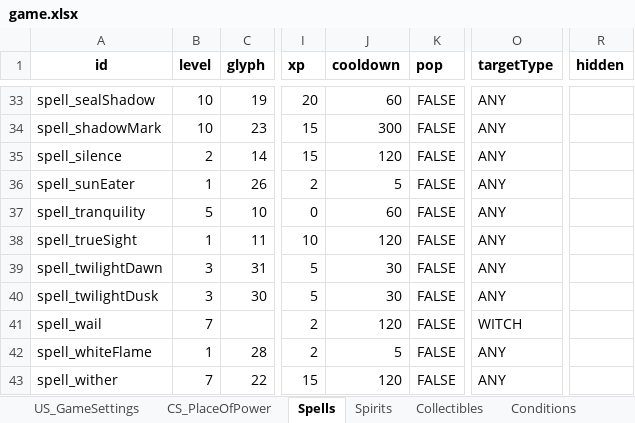
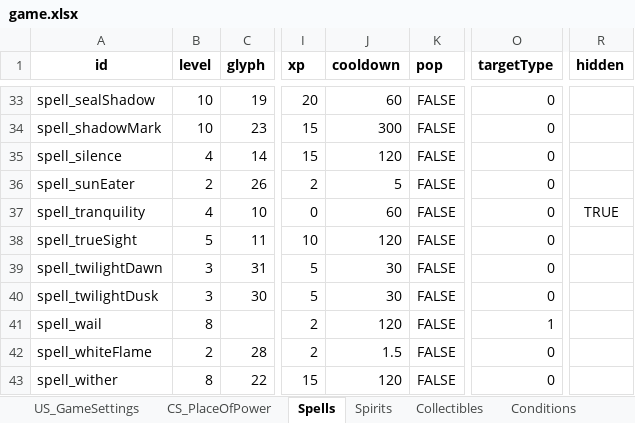
Before and after one commit to RaincrowStudios/CovensUnity, an Excel workbook: Dictionaries/game.xlsx, sheet Spells, drawn as a sheet; only a part is shown, gaps mark what is left out; values as stored, in another font and other column widths than the file's, no borders; charts and pictures and conditional formats not drawn; the diff covers the shown part only; the diff names each change by its address in the sheet, - before the commit and + after, or states it on an @@ line.

```diff
--- a/Dictionaries/game.xlsx (sheet Spells)
+++ b/Dictionaries/game.xlsx (sheet Spells)
-O33:O40 (targetType): ANY
+O33:O40 (targetType): 0
-B35 (level): 2
+B35 (level): 4
-B36 (level): 1
+B36 (level): 2
-B37 (level): 5
+B37 (level): 4
-R37 (hidden): (empty)
+R37 (hidden): TRUE
-B38 (level): 1
+B38 (level): 5
-B41 (level): 7
+B41 (level): 8
-O41 (targetType): WITCH
+O41 (targetType): 1
-B42 (level): 1
+B42 (level): 2
-J42 (cooldown): 5
+J42 (cooldown): 1.5
-O42:O43 (targetType): ANY
+O42:O43 (targetType): 0
-B43 (level): 7
+B43 (level): 8
```
Also changed, not shown: 22 edited cells elsewhere in this sheet, sheet Cosmetics, Dictionaries/store.xlsx, 7 other files.
